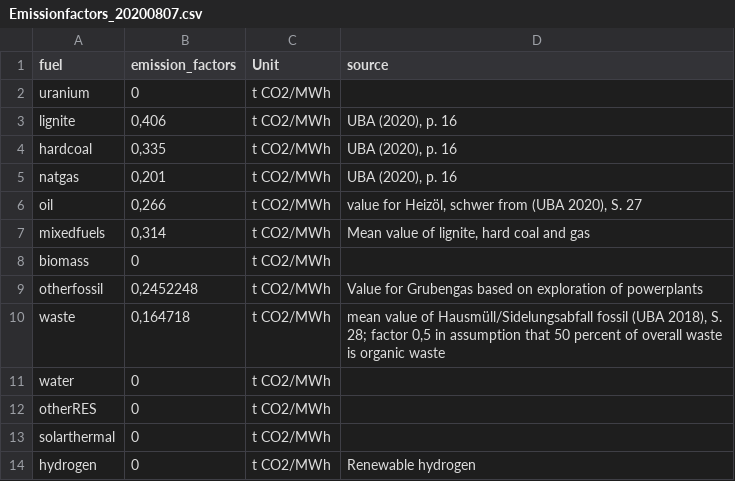
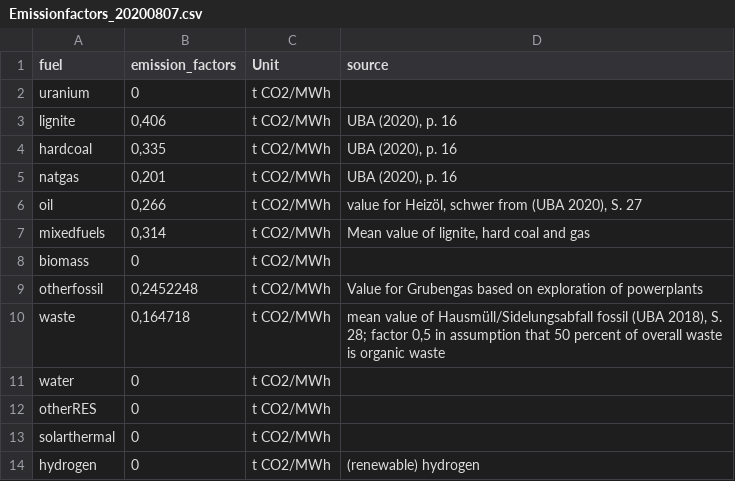
Before and after one commit to pommes-public/pommesdata, a CSV file: raw_data_input/assumptions/Emissionfactors_20200807.csv, drawn as a sheet.

Commit message:
Add hydrogen costs and fix duplicates

```diff
--- a/raw_data_input/assumptions/Emissionfactors_20200807.csv
+++ b/raw_data_input/assumptions/Emissionfactors_20200807.csv
@@ -13,2 +13,2 @@ otherRES;0;t CO2/MWh;
 solarthermal;0;t CO2/MWh;
-hydrogen;0;t CO2/MWh;Renewable hydrogen
+hydrogen;0;t CO2/MWh;(renewable) hydrogen
```
Also changed, not shown: 1 other file.
